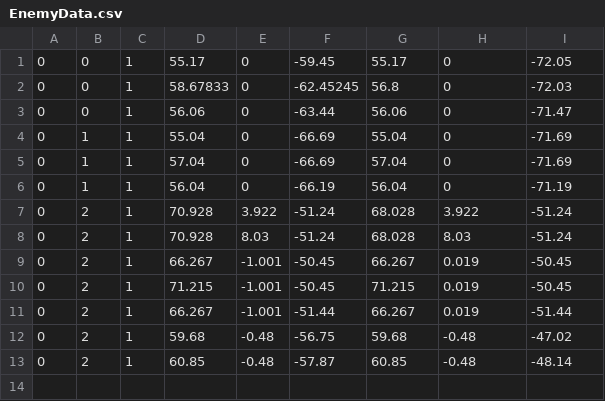
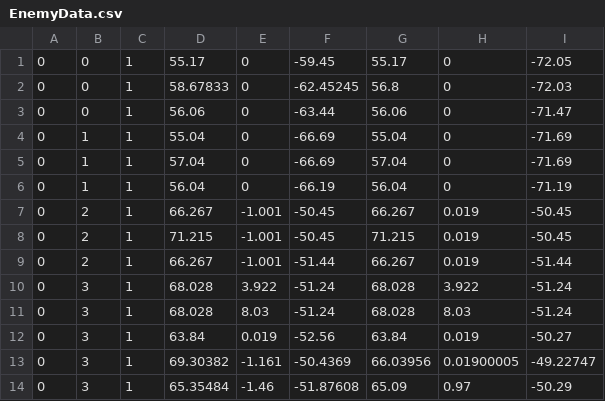
Before and after one commit to namakemono1911/Conchilf, a CSV file: Assets/Resources/EnemyData.csv, drawn as a sheet.

```diff
--- a/Assets/Resources/EnemyData.csv
+++ b/Assets/Resources/EnemyData.csv
@@ -6,4 +6,2 @@
 0,1,1,56.04,0,-66.19,56.04,0,-71.19,
-0,2,1,70.928,3.922,-51.24,68.028,3.922,-51.24,
-0,2,1,70.928,8.03,-51.24,68.028,8.03,-51.24,
 0,2,1,66.267,-1.001,-50.45,66.267,0.019,-50.45,
@@ -11,3 +9,6 @@
 0,2,1,66.267,-1.001,-51.44,66.267,0.019,-51.44,
-0,2,1,59.68,-0.48,-56.75,59.68,-0.48,-47.02,
-0,2,1,60.85,-0.48,-57.87,60.85,-0.48,-48.14,
+0,3,1,68.028,3.922,-51.24,68.028,3.922,-51.24,
+0,3,1,68.028,8.03,-51.24,68.028,8.03,-51.24,
+0,3,1,63.84,0.019,-52.56,63.84,0.019,-50.27,
+0,3,1,69.30382,-1.161,-50.4369,66.03956,0.01900005,-49.22747,
+0,3,1,65.35484,-1.46,-51.87608,65.09,0.97,-50.29,
```
Also changed, not shown: 1 other file.
